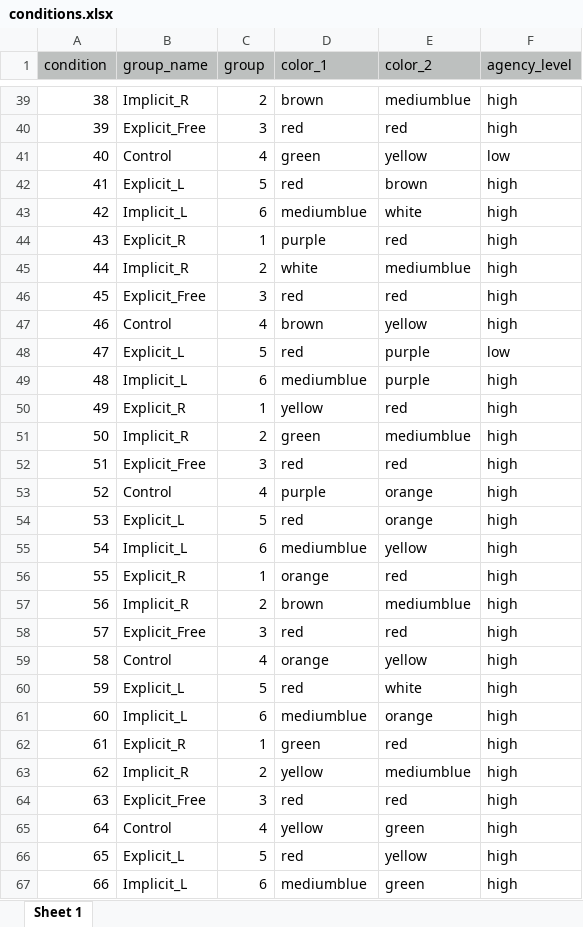
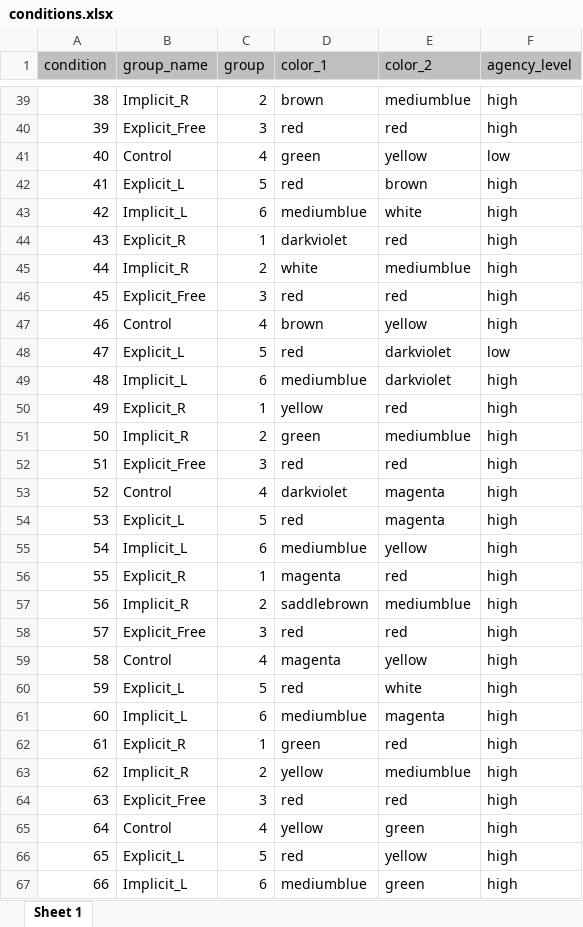
Before and after one commit to Yeganehfrh/agency, an Excel workbook: final/conditions.xlsx, sheet Sheet 1, drawn as a sheet; only a part is shown, gaps mark what is left out; values as stored, in another font and other column widths than the file's, no borders; the diff covers the shown part only; the diff names each change by its address in the sheet, - before the commit and + after, or states it on an @@ line.

Commit message:
Update to PychoPy 1.85.2, fix trial colors, and reduce delay (by 0.4s).

```diff
--- a/final/conditions.xlsx (sheet Sheet 1)
+++ b/final/conditions.xlsx (sheet Sheet 1)
-D44 (color_1): purple
+D44 (color_1): darkviolet
-E48:E49 (color_2): purple
+E48:E49 (color_2): darkviolet
-D53 (color_1): purple
+D53 (color_1): darkviolet
-E53:E54 (color_2): orange
+E53:E54 (color_2): magenta
-D56 (color_1): orange
+D56 (color_1): magenta
-D57 (color_1): brown
+D57 (color_1): saddlebrown
-D59 (color_1): orange
+D59 (color_1): magenta
-E61 (color_2): orange
+E61 (color_2): magenta
```
Also changed, not shown: 23 edited cells elsewhere in this sheet, 3 other files.
